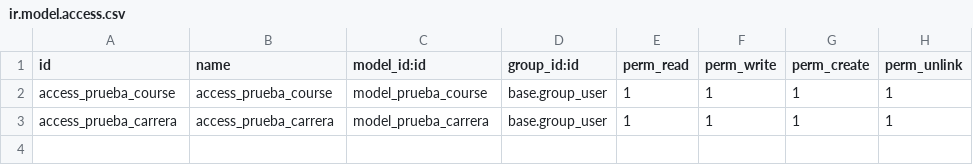
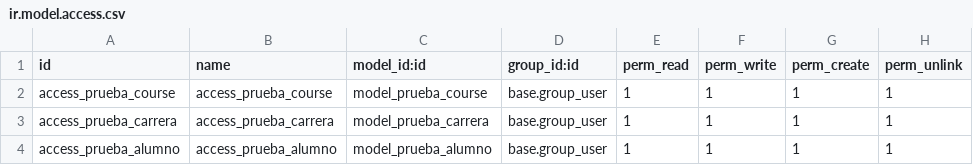
Before and after one commit to jorquera1401/odoo-prueba, a CSV file: security/ir.model.access.csv, drawn as a sheet; the diff names each change by its address in the sheet, - before the commit and + after, or states it on an @@ line.

Commit message:
rut verificado y se corrige - carga nombre de otras tablas _rec_name, combinacion de columna para visualizar

```diff
--- a/security/ir.model.access.csv
+++ b/security/ir.model.access.csv
+row 4: access_prueba_alumno | access_prueba_alumno | model_prueba_alumno | base.group_user | 1 | 1 | 1 | 1
```
Also changed, not shown: 6 other files.
